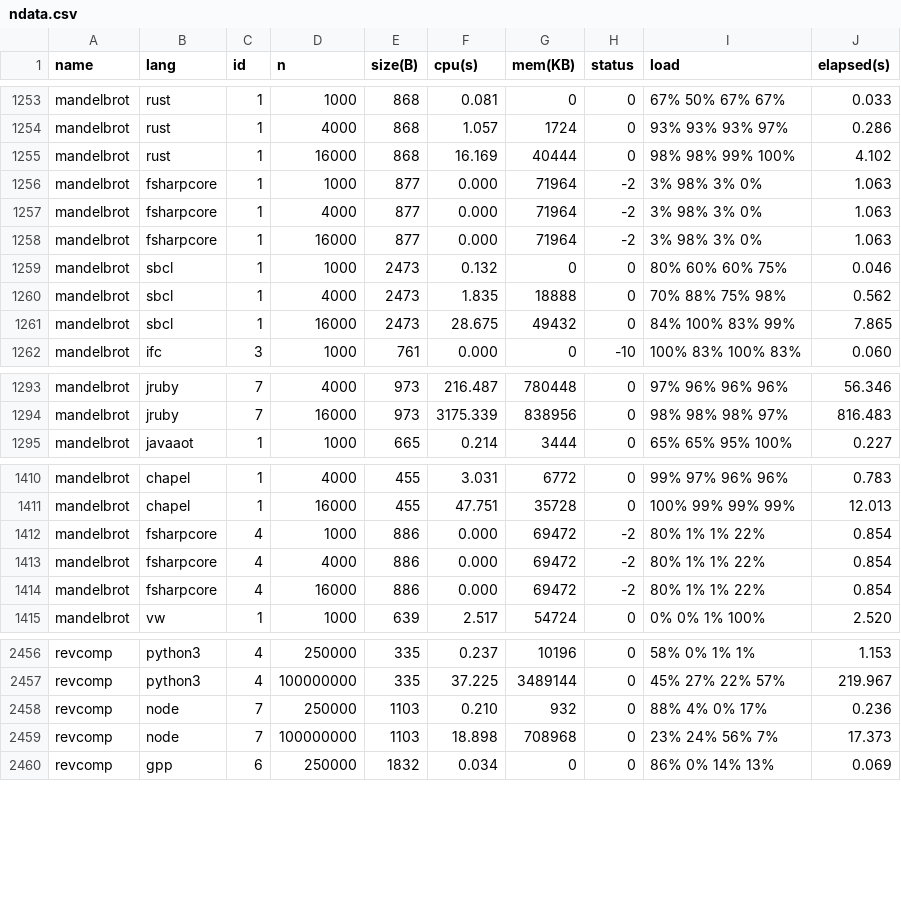
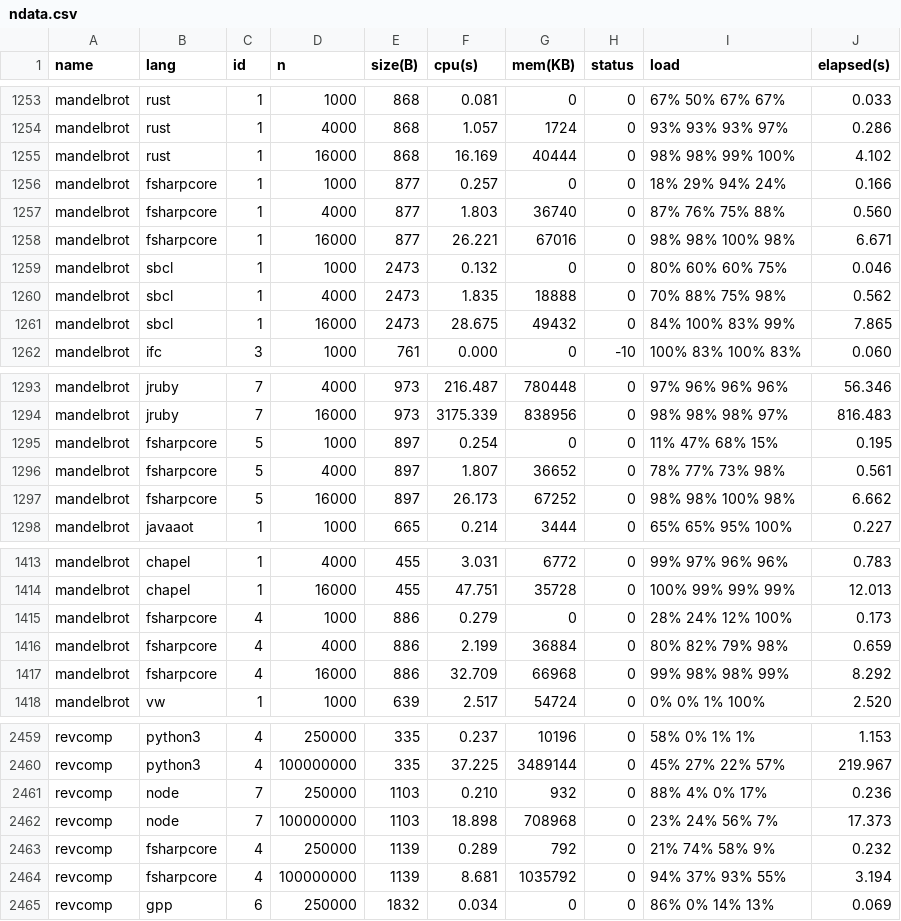
Before and after one commit to 4creators/BenchmarksGame, a CSV file: public/data/ndata.csv, drawn as a sheet; only a part is shown, gaps mark what is left out; the diff covers the shown part only.

```diff
--- a/public/data/ndata.csv
+++ b/public/data/ndata.csv
@@ -1255,5 +1255,5 @@ mandelbrot,rust,1,4000,868,1.057,1724,0,93% 93% 93% 97%,0.286
 mandelbrot,rust,1,16000,868,16.169,40444,0,98% 98% 99% 100%,4.102
-mandelbrot,fsharpcore,1,1000,877,0.000,71964,-2,3% 98% 3% 0%,1.063
-mandelbrot,fsharpcore,1,4000,877,0.000,71964,-2,3% 98% 3% 0%,1.063
-mandelbrot,fsharpcore,1,16000,877,0.000,71964,-2,3% 98% 3% 0%,1.063
+mandelbrot,fsharpcore,1,1000,877,0.257,0,0,18% 29% 94% 24%,0.166
+mandelbrot,fsharpcore,1,4000,877,1.803,36740,0,87% 76% 75% 88%,0.560
+mandelbrot,fsharpcore,1,16000,877,26.221,67016,0,98% 98% 100% 98%,6.671
 mandelbrot,sbcl,1,1000,2473,0.132,0,0,80% 60% 60% 75%,0.046
@@ -1294,2 +1294,5 @@ mandelbrot,jruby,7,4000,973,216.487,780448,0,97% 96% 96% 96%,56.346
 mandelbrot,jruby,7,16000,973,3175.339,838956,0,98% 98% 98% 97%,816.483
+mandelbrot,fsharpcore,5,1000,897,0.254,0,0,11% 47% 68% 15%,0.195
+mandelbrot,fsharpcore,5,4000,897,1.807,36652,0,78% 77% 73% 98%,0.561
+mandelbrot,fsharpcore,5,16000,897,26.173,67252,0,98% 98% 100% 98%,6.662
 mandelbrot,javaaot,1,1000,665,0.214,3444,0,65% 65% 95% 100%,0.227
@@ -1411,5 +1414,5 @@ mandelbrot,chapel,1,4000,455,3.031,6772,0,99% 97% 96% 96%,0.783
 mandelbrot,chapel,1,16000,455,47.751,35728,0,100% 99% 99% 99%,12.013
-mandelbrot,fsharpcore,4,1000,886,0.000,69472,-2,80% 1% 1% 22%,0.854
-mandelbrot,fsharpcore,4,4000,886,0.000,69472,-2,80% 1% 1% 22%,0.854
-mandelbrot,fsharpcore,4,16000,886,0.000,69472,-2,80% 1% 1% 22%,0.854
+mandelbrot,fsharpcore,4,1000,886,0.279,0,0,28% 24% 12% 100%,0.173
+mandelbrot,fsharpcore,4,4000,886,2.199,36884,0,80% 82% 79% 98%,0.659
+mandelbrot,fsharpcore,4,16000,886,32.709,66968,0,99% 98% 98% 99%,8.292
 mandelbrot,vw,1,1000,639,2.517,54724,0,0% 0% 1% 100%,2.520
@@ -2459,2 +2462,4 @@ revcomp,node,7,250000,1103,0.210,932,0,88% 4% 0% 17%,0.236
 revcomp,node,7,100000000,1103,18.898,708968,0,23% 24% 56% 7%,17.373
+revcomp,fsharpcore,4,250000,1139,0.289,792,0,21% 74% 58% 9%,0.232
+revcomp,fsharpcore,4,100000000,1139,8.681,1035792,0,94% 37% 93% 55%,3.194
 revcomp,gpp,6,250000,1832,0.034,0,0,86% 0% 14% 13%,0.069
```
Also changed, not shown: 12 edited cells elsewhere in this file, public/data/alldata.csv, public/data/data.csv, 28 other files.
